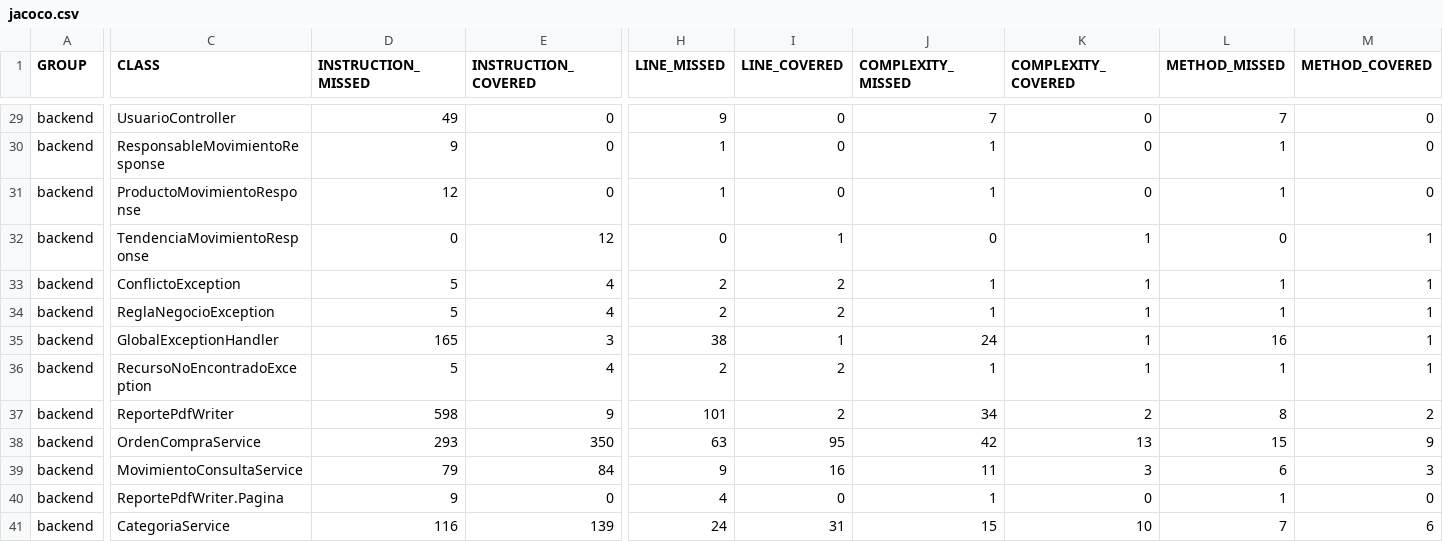
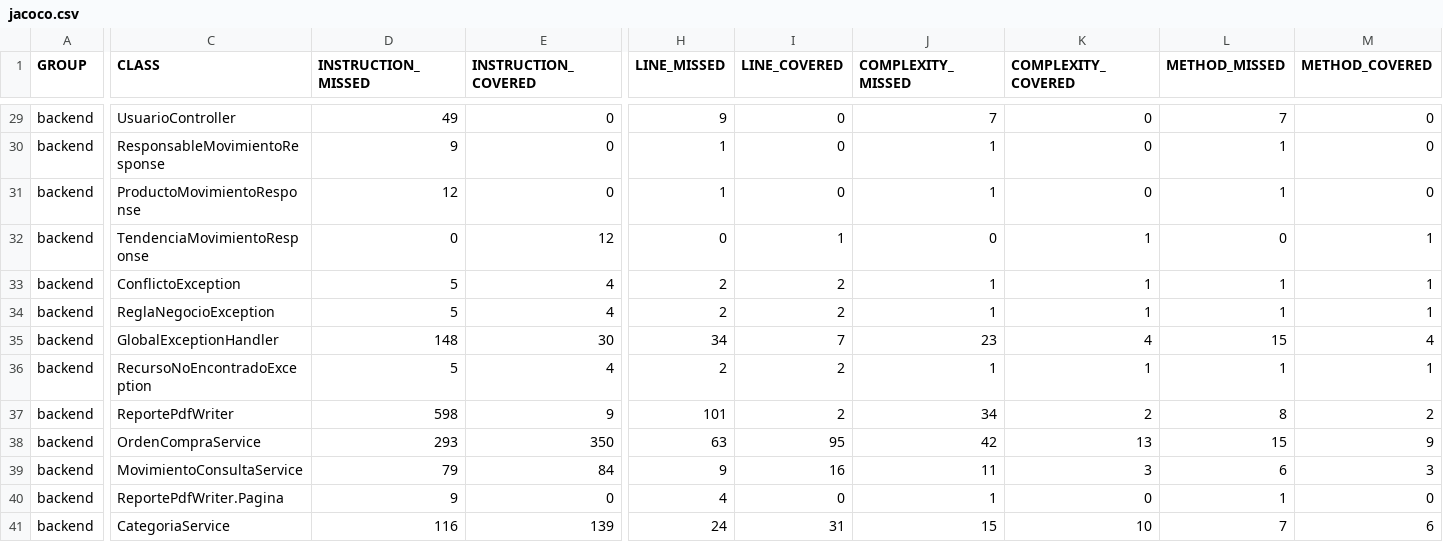
Before and after one commit to misaelandresvergaraoficial/Inti-Wasi, a CSV file: docs/calidad/jacoco.csv, drawn as a sheet; only a part is shown, gaps mark what is left out; the diff names each change by its address in the sheet, - before the commit and + after, or states it on an @@ line.

```diff
--- a/docs/calidad/jacoco.csv
+++ b/docs/calidad/jacoco.csv
-D35 (INSTRUCTION_MISSED): 165
+D35 (INSTRUCTION_MISSED): 148
-E35 (INSTRUCTION_COVERED): 3
+E35 (INSTRUCTION_COVERED): 30
-H35 (LINE_MISSED): 38
+H35 (LINE_MISSED): 34
-I35 (LINE_COVERED): 1
+I35 (LINE_COVERED): 7
-J35 (COMPLEXITY_MISSED): 24
+J35 (COMPLEXITY_MISSED): 23
-K35 (COMPLEXITY_COVERED): 1
+K35 (COMPLEXITY_COVERED): 4
-L35 (METHOD_MISSED): 16
+L35 (METHOD_MISSED): 15
-M35 (METHOD_COVERED): 1
+M35 (METHOD_COVERED): 4
```
Also changed, not shown: 12 other files.
